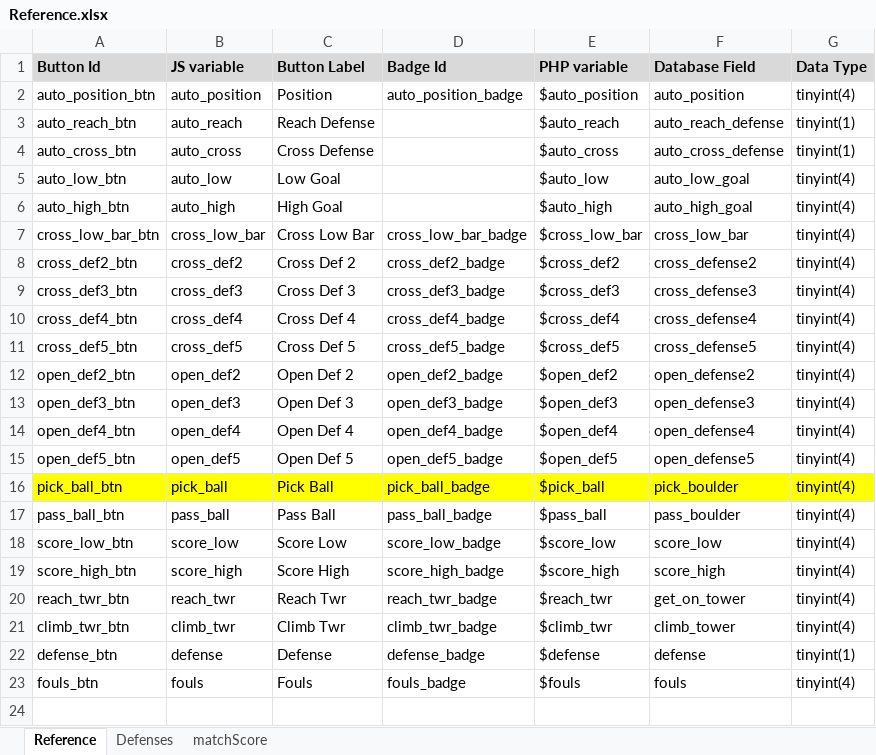
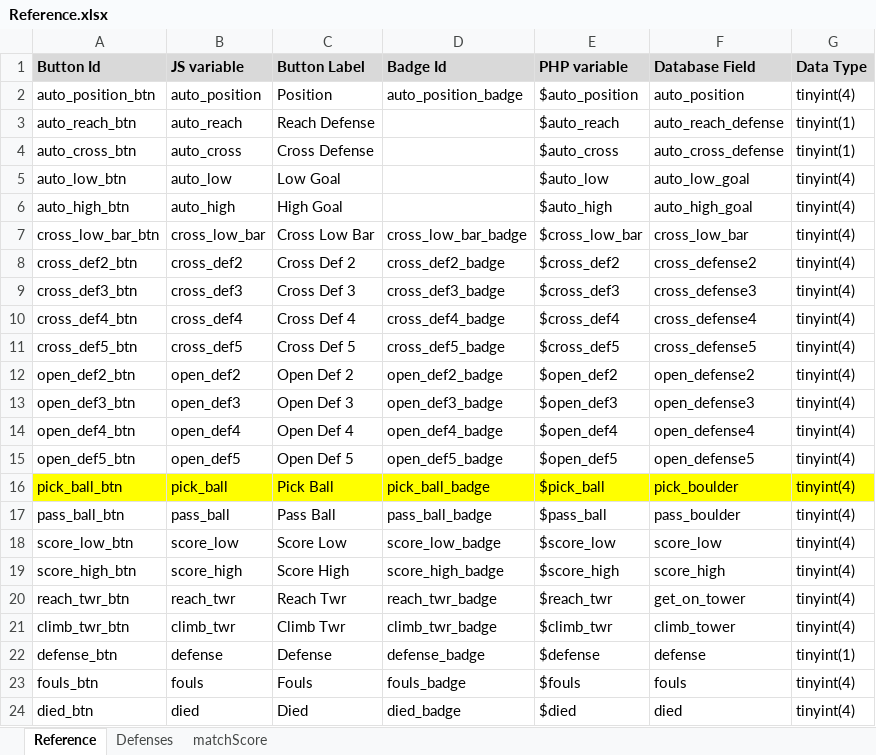
Before and after one commit to team1635/scout16, an Excel workbook: docs/Reference.xlsx, sheet Reference, drawn as a sheet; values as stored, in another font and other column widths than the file's, no borders; the diff names each change by its address in the sheet, - before the commit and + after, or states it on an @@ line.

```diff
--- a/docs/Reference.xlsx (sheet Reference)
+++ b/docs/Reference.xlsx (sheet Reference)
+row 24: died_btn | died | Died | died_badge | $died | died | tinyint(4)
```
Also changed, not shown: sheet Defenses, 9 other files.
